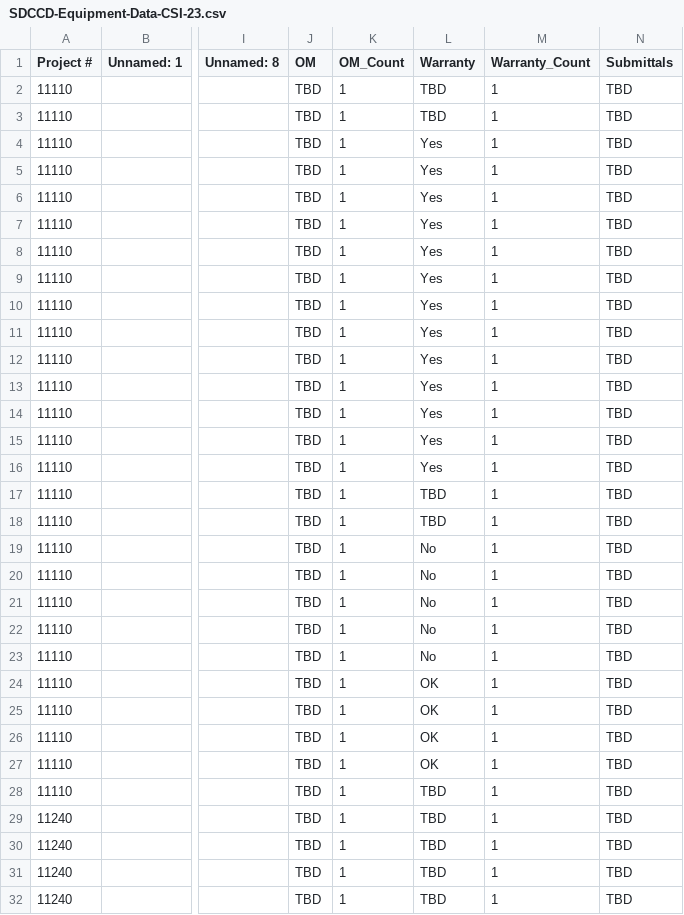
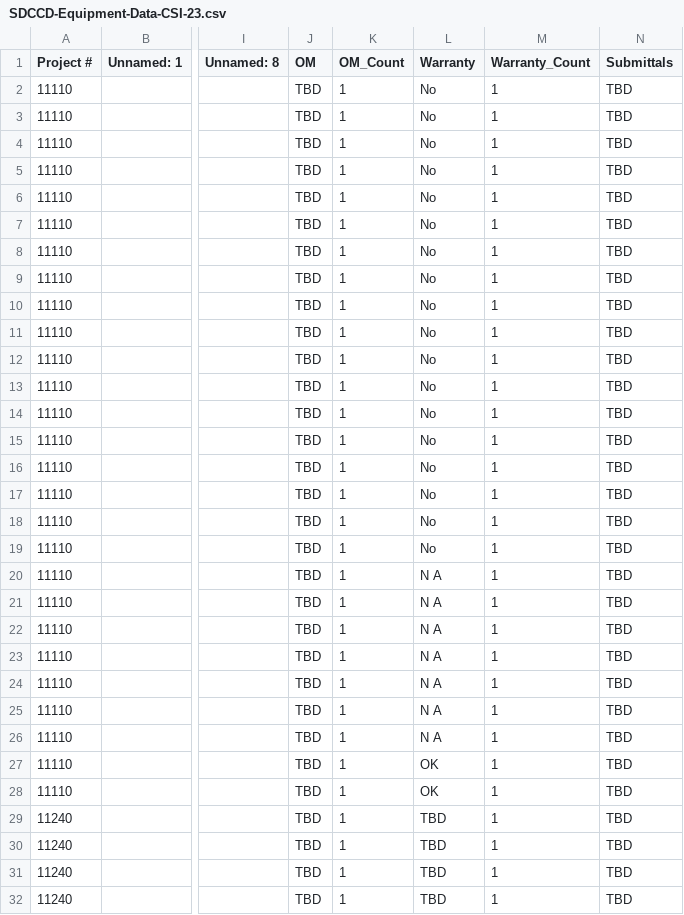
Before and after one commit to stevedowpe/Project-03, a CSV file: output/SDCCD-Equipment-Data-CSI-23.csv (was SDCCD-Equipment-Data-CSI-23.csv), drawn as a sheet; only a part is shown, gaps mark what is left out; the diff names each change by its address in the sheet, - before the commit and + after, or states it on an @@ line.

```diff
--- a/SDCCD-Equipment-Data-CSI-23.csv
+++ b/output/SDCCD-Equipment-Data-CSI-23.csv
-L2:L3 (Warranty): TBD
+L2:L3 (Warranty): No
-L4:L16 (Warranty): Yes
+L4:L16 (Warranty): No
-L17:L18 (Warranty): TBD
+L17:L18 (Warranty): No
-L20:L23 (Warranty): No
+L20:L23 (Warranty): N A
-L24:L26 (Warranty): OK
+L24:L26 (Warranty): N A
-L28 (Warranty): TBD
+L28 (Warranty): OK
```
Also changed, not shown: output/SDCCD-Equipment-Data-CSI-22.csv, output/SDCCD-Equipment-Data-CSI-26.csv, 36 other files.
